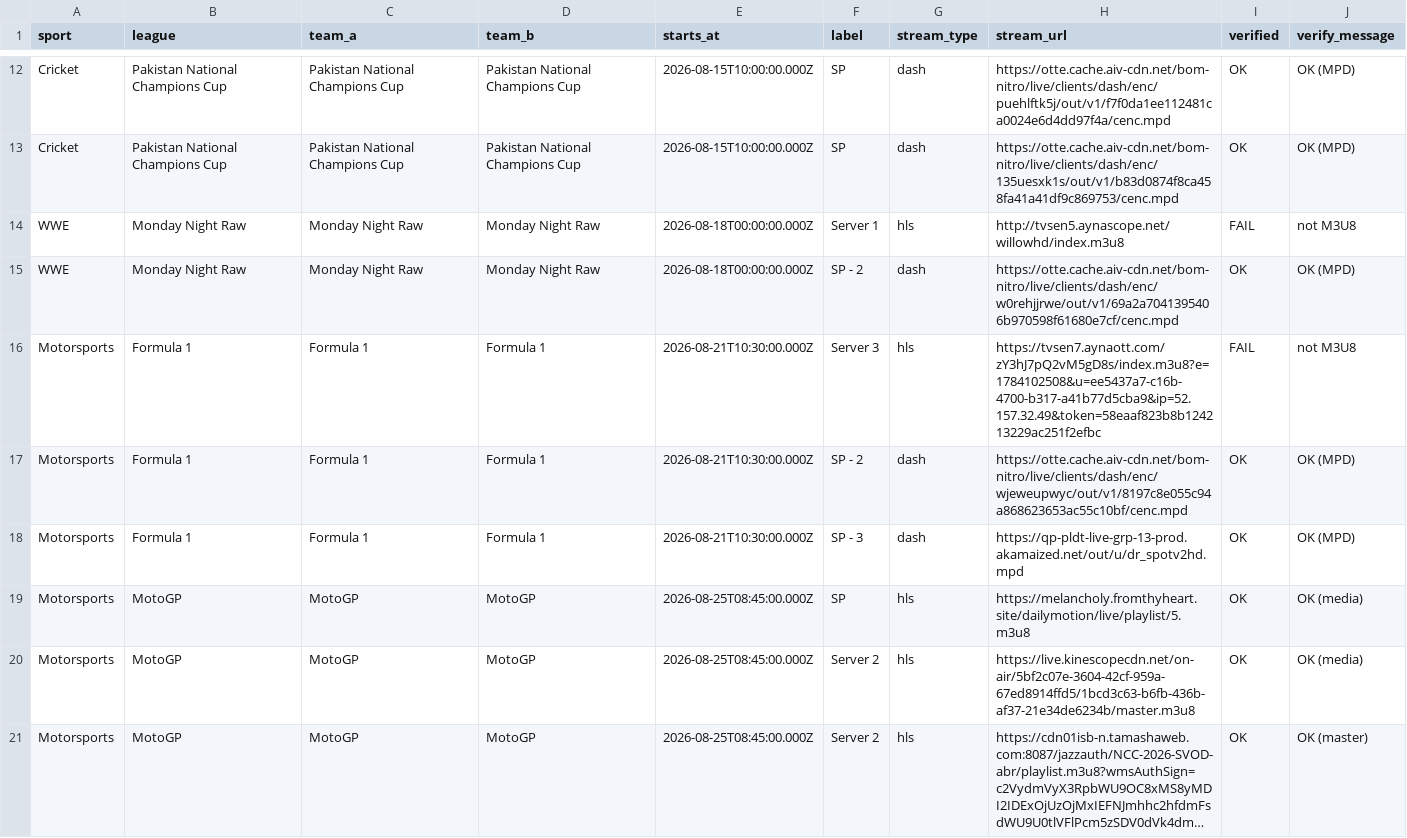
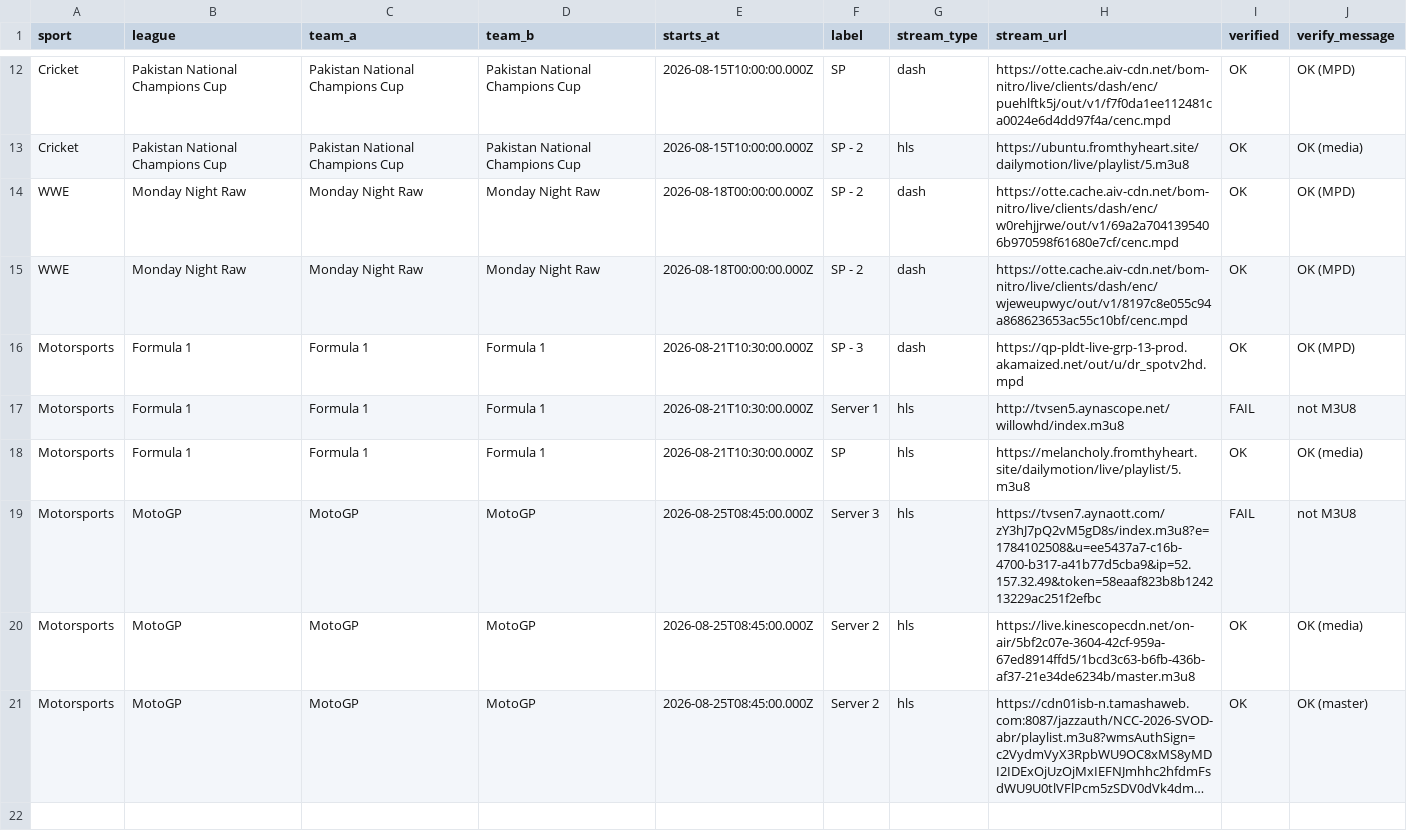
Before and after one commit to khadembd/sportzfy-playlist, a CSV file: output/sportzfy_streams.csv, drawn as a sheet; only a part is shown, gaps mark what is left out; long unchanged cells end in …; the diff covers the shown part only.

```diff
--- a/output/sportzfy_streams.csv
+++ b/output/sportzfy_streams.csv
@@ -12,9 +12,9 @@ sport,league,team_a,team_b,starts_at,label,stream_type,stream_url,verified,verif
 "Cricket","Pakistan National Champions Cup","Pakistan National Champions Cup","Pakistan National Champions Cup","2026-08-15T10:00:00.000Z","SP","dash","https://otte.cache.aiv-cdn.net/bom-nitro/live/clients/dash/enc/puehlftk5j/out/v1/f7f0da1ee112481ca0024e6d4dd97f4a/cenc.mpd","OK","OK (MPD)"
-"Cricket","Pakistan National Champions Cup","Pakistan National Champions Cup","Pakistan National Champions Cup","2026-08-15T10:00:00.000Z","SP","dash","https://otte.cache.aiv-cdn.net/bom-nitro/live/clients/dash/enc/135uesxk1s/out/v1/b83d0874f8ca458fa41a41df9c869753/cenc.mpd","OK","OK (MPD)"
-"WWE","Monday Night Raw","Monday Night Raw","Monday Night Raw","2026-08-18T00:00:00.000Z","Server 1","hls","http://tvsen5.aynascope.net/willowhd/index.m3u8","FAIL","not M3U8"
+"Cricket","Pakistan National Champions Cup","Pakistan National Champions Cup","Pakistan National Champions Cup","2026-08-15T10:00:00.000Z","SP - 2","hls","https://ubuntu.fromthyheart.site/dailymotion/live/playlist/5.m3u8","OK","OK (media)"
 "WWE","Monday Night Raw","Monday Night Raw","Monday Night Raw","2026-08-18T00:00:00.000Z","SP - 2","dash","https://otte.cache.aiv-cdn.net/bom-nitro/live/clients/dash/enc/w0rehjjrwe/out/v1/69a2a7041395406b970598f61680e7cf/cenc.mpd","OK","OK (MPD)"
-"Motorsports","Formula 1","Formula 1","Formula 1","2026-08-21T10:30:00.000Z","Server 3","hls","https://tvsen7.aynaott.com/zY3hJ7pQ2vM5gD8s/index.m3u8?e=1784102508&u=ee5437a7-c16b-4700-b317-a41b77d5cba9&ip=52.157.32.49&token=58eaaf823b8b124213229ac251f2efbc","FAIL","not M3U8"
-"Motorsports","Formula 1","Formula 1","Formula 1","2026-08-21T10:30:00.000Z","SP - 2","dash","https://otte.cache.aiv-cdn.net/bom-nitro/live/clients/dash/enc/wjeweupwyc/out/v1/8197c8e055c94a868623653ac55c10bf/cenc.mpd","OK","OK (MPD)"
+"WWE","Monday Night Raw","Monday Night Raw","Monday Night Raw","2026-08-18T00:00:00.000Z","SP - 2","dash","https://otte.cache.aiv-cdn.net/bom-nitro/live/clients/dash/enc/wjeweupwyc/out/v1/8197c8e055c94a868623653ac55c10bf/cenc.mpd","OK","OK (MPD)"
 "Motorsports","Formula 1","Formula 1","Formula 1","2026-08-21T10:30:00.000Z","SP - 3","dash","https://qp-pldt-live-grp-13-prod.akamaized.net/out/u/dr_spotv2hd.mpd","OK","OK (MPD)"
-"Motorsports","MotoGP","MotoGP","MotoGP","2026-08-25T08:45:00.000Z","SP","hls","https://melancholy.fromthyheart.site/dailymotion/live/playlist/5.m3u8","OK","OK (media)"
+"Motorsports","Formula 1","Formula 1","Formula 1","2026-08-21T10:30:00.000Z","Server 1","hls","http://tvsen5.aynascope.net/willowhd/index.m3u8","FAIL","not M3U8"
+"Motorsports","Formula 1","Formula 1","Formula 1","2026-08-21T10:30:00.000Z","SP","hls","https://melancholy.fromthyheart.site/dailymotion/live/playlist/5.m3u8","OK","OK (media)"
+"Motorsports","MotoGP","MotoGP","MotoGP","2026-08-25T08:45:00.000Z","Server 3","hls","https://tvsen7.aynaott.com/zY3hJ7pQ2vM5gD8s/index.m3u8?e=1784102508&u=ee5437a7-c16b-4700-b317-a41b77d5cba9&ip=52.157.32.49&token=58eaaf823b8b124213229ac251f2efbc","FAIL","not M3U8"
 "Motorsports","MotoGP","MotoGP","MotoGP","2026-08-25T08:45:00.000Z","Server 2","hls","https://live.kinescopecdn.net/on-air/5bf2c07e-3604-42cf-959a-67ed8914ffd5/1bcd3c63-b6fb-436b-af37-21e34de6234b/master.m3u8","OK","OK (media)"
```
Also changed, not shown: 2 added rows, 2 removed rows and 25 edited cells elsewhere in this file, 9 other files.
